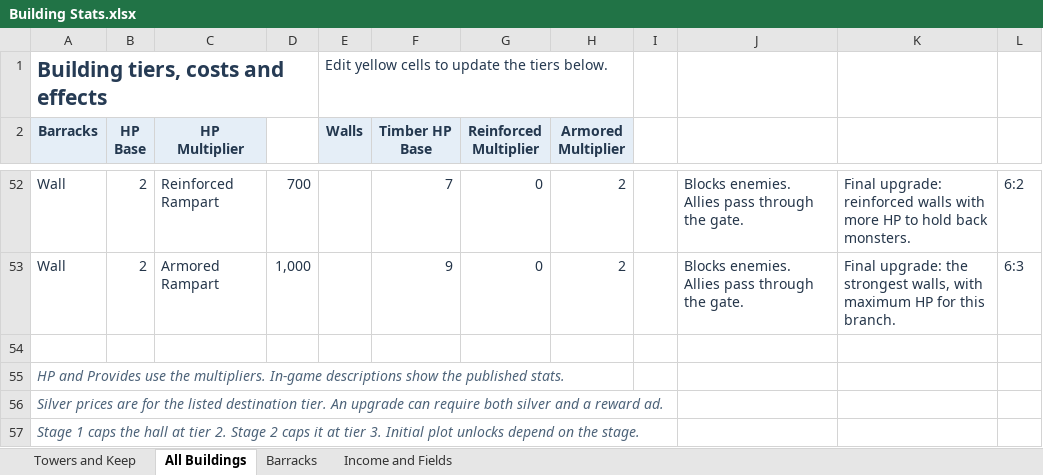
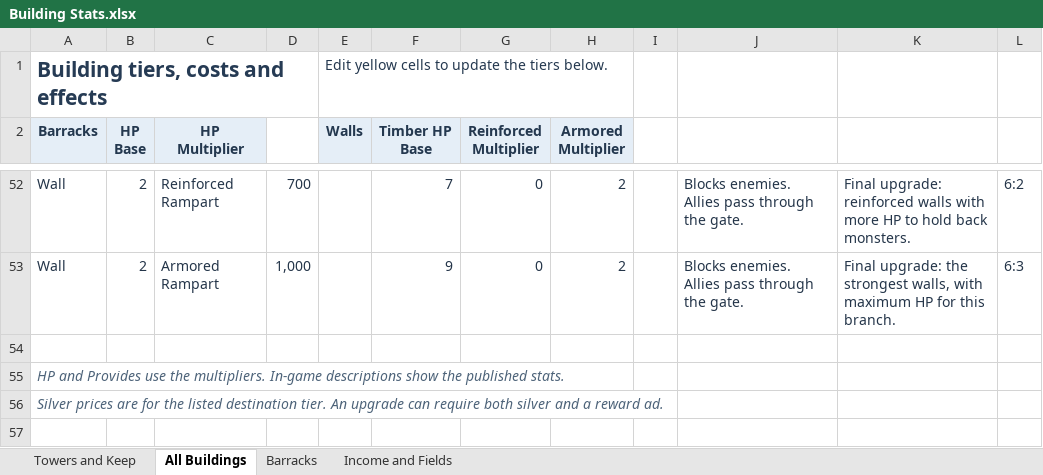
Before and after one commit to 3WeaponGames/herokingdomdefense, an Excel workbook: Building Stats.xlsx, sheet All Buildings, drawn as a sheet; only a part is shown, gaps mark what is left out; values as stored, in another font and other column widths than the file's, no borders; table styles not drawn; the diff names each change by its address in the sheet, - before the commit and + after, or states it on an @@ line.

```diff
--- a/Building Stats.xlsx (sheet All Buildings)
+++ b/Building Stats.xlsx (sheet All Buildings)
-row 57: Stage 1 caps the hall at tier 2. Stage 2 caps it at tier 3. Initial plot unlocks depend on the stage.
```
Also changed, not shown: 10 other files.
